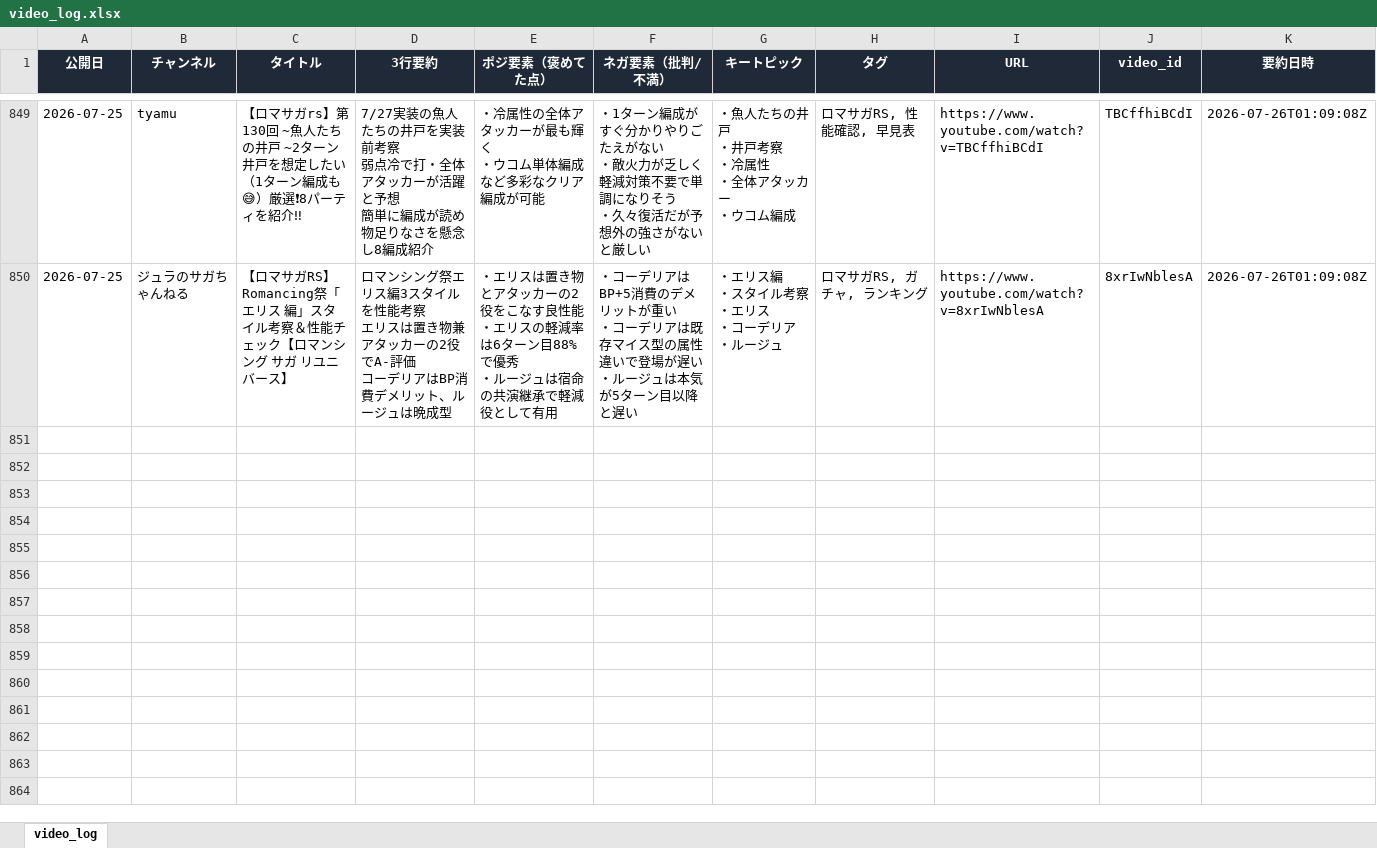
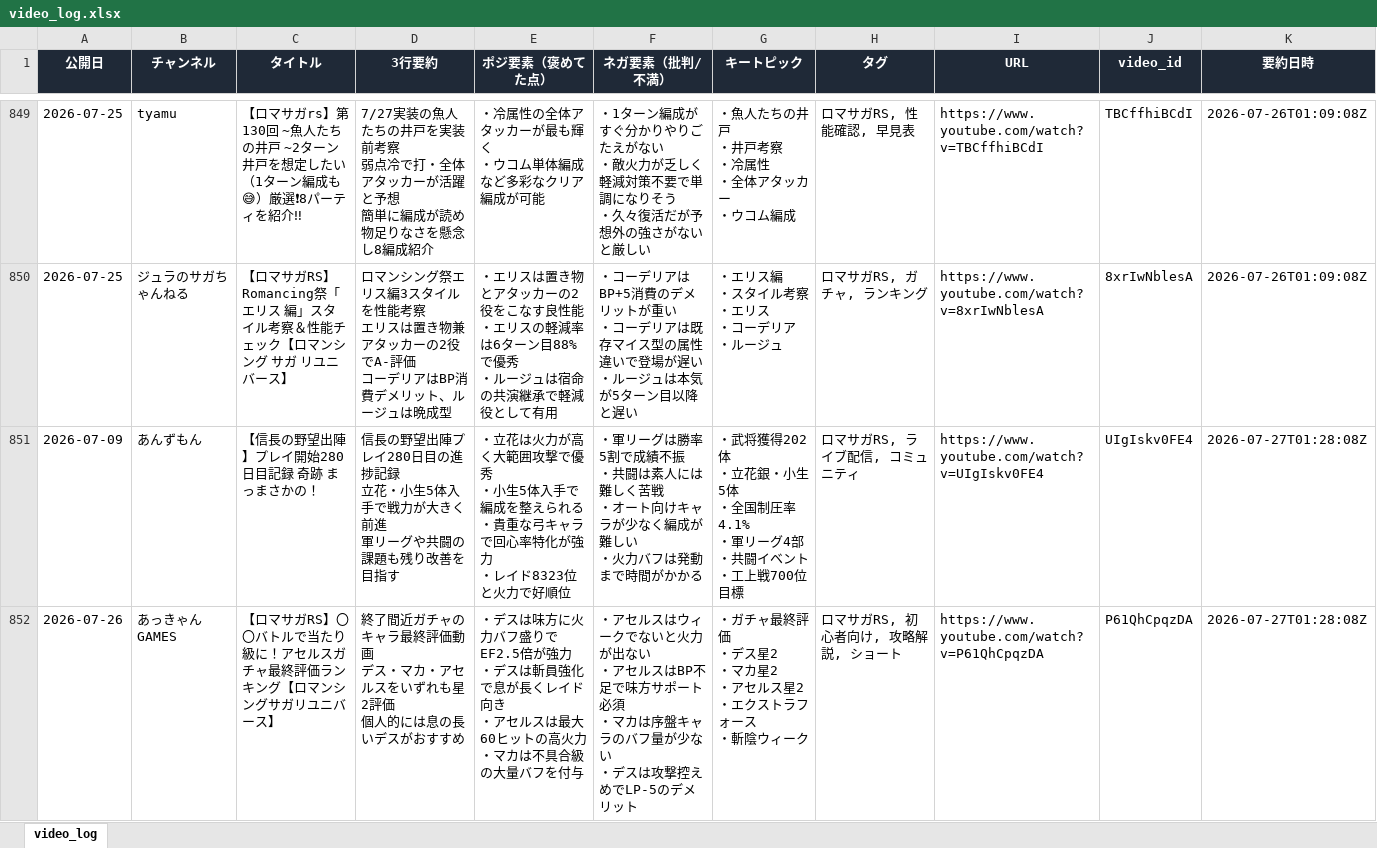
Before and after one commit to norimichitakesue2/youtube-summary, an Excel workbook: video_log.xlsx, sheet video_log, drawn as a sheet; only a part is shown, gaps mark what is left out; values as stored, in another font and other column widths than the file's, no borders; ↵ is a line break in a cell; the diff covers the shown part only; the diff names each change by its address in the sheet, - before the commit and + after, or states it on an @@ line.

```diff
--- a/video_log.xlsx (sheet video_log)
+++ b/video_log.xlsx (sheet video_log)
+row 851: 2026-07-09 | あんずもん | 【信長の野望出陣】プレイ開始280日目記録 奇跡 まっまさかの！ | 信長の野望出陣プレイ280日目の進捗記録 ↵ 立花・小生5体入手で戦力が大きく前進 ↵ 軍リーグや共闘の課題も残り改善を目指す | ・立花は火力が高く大範囲攻撃で優秀 ↵ ・小生5体入手で編成を整えられる ↵ ・貴重な弓キャラで回心率特化が強力 ↵ ・レイド8323位と火力で好順位 | ・軍リーグは勝率5割で成績不振 ↵ ・共闘は素人には難しく苦戦 ↵ ・オート向けキャラが少なく編成が難しい ↵ ・火力バフは発動まで時間がかかる | ・武将獲得202体 ↵ ・立花銀・小生5体 ↵ ・全国制圧率4.1% ↵ ・軍リーグ4部 ↵ ・共闘イベント ↵ ・工上戦700位目標 | ロマサガRS, ライブ配信, コミュニティ | https://www.youtube.com/watch?v=UIgIskv0FE4 | UIgIskv0FE4 | 2026-07-27T01:28:08Z
+row 852: 2026-07-26 | あっきゃんGAMES | 【ロマサガRS】〇〇バトルで当たり級に！アセルスガチャ最終評価ランキング【ロマンシングサガリユニバース】 | 終了間近ガチャのキャラ最終評価動画 ↵ デス・マカ・アセルスをいずれも星2評価 ↵ 個人的には息の長いデスがおすすめ | ・デスは味方に火力バフ盛りでEF2.5倍が強力 ↵ ・デスは斬員強化で息が長くレイド向き ↵ ・アセルスは最大60ヒットの高火力 ↵ ・マカは不具合級の大量バフを付与 | ・アセルスはウィークでないと火力が出ない ↵ ・アセルスはBP不足で味方サポート必須 ↵ ・マカは序盤キャラのバフ量が少ない ↵ ・デスは攻撃控えめでLP-5のデメリット | ・ガチャ最終評価 ↵ ・デス星2 ↵ ・マカ星2 ↵ ・アセルス星2 ↵ ・エクストラフォース ↵ ・斬陰ウィーク | ロマサガRS, 初心者向け, 攻略解説, ショート | https://www.youtube.com/watch?v=P61QhCpqzDA | P61QhCpqzDA | 2026-07-27T01:28:08Z
```
Also changed, not shown: 2 added rows elsewhere in this sheet, tweets_log.xlsx, 8 other files.
